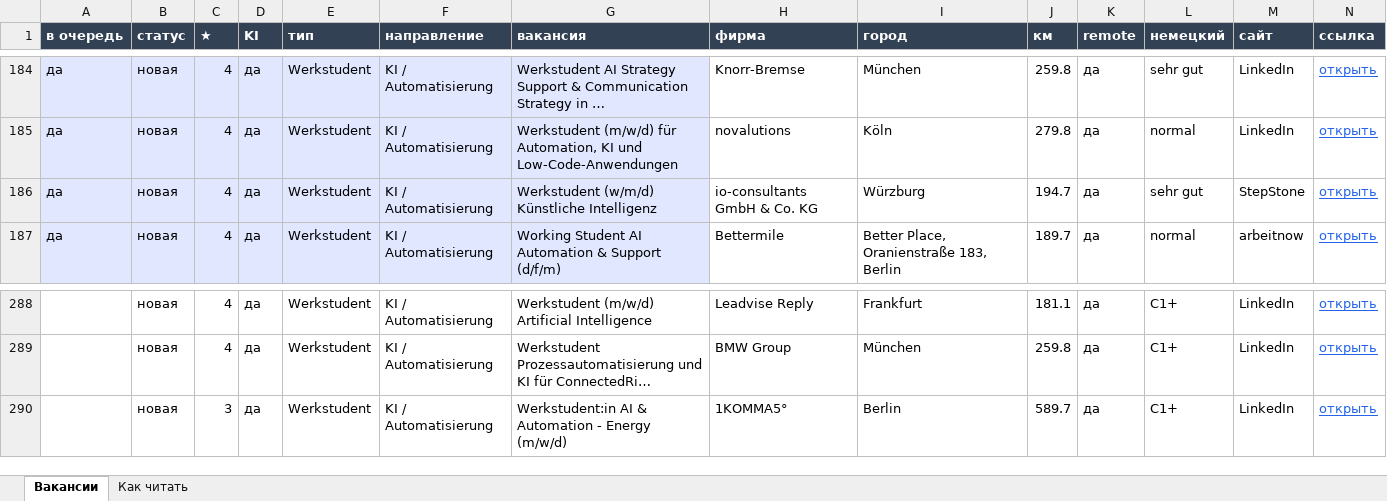
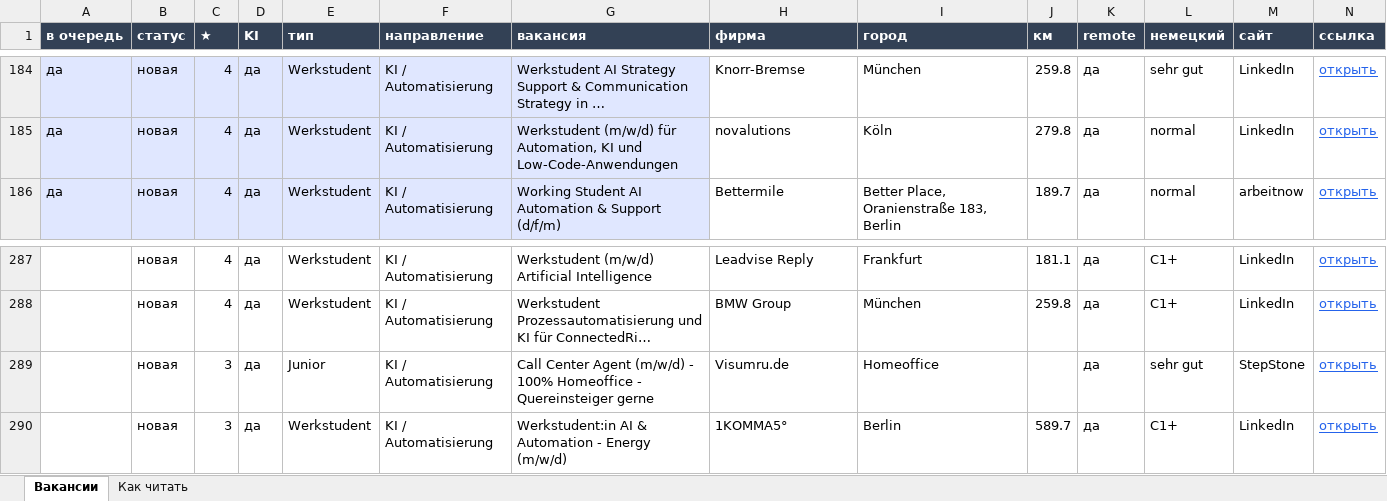
Before and after one commit to Nevrox228/wohnung-og, an Excel workbook: data/werk_jobs.xlsx, sheet Вакансии, drawn as a sheet; only a part is shown, gaps mark what is left out; long unchanged cells end in …; values as stored, in another font and other column widths than the file's, no borders; removed rows and columns are numbered as before the commit, all else as after; rows hold the shown columns only; the diff names each change by its address in the sheet, - before the commit and + after, or states it on an @@ line.

```diff
--- a/data/werk_jobs.xlsx (sheet Вакансии)
+++ b/data/werk_jobs.xlsx (sheet Вакансии)
-row 186: да | новая | 4 | да | Werkstudent | KI / Automatisierung | Werkstudent (w/m/d) Künstliche Intelligenz | io-consultants GmbH & Co. KG | Würzburg | 194.7 | да | sehr gut | StepStone | открыть
+row 289:  | новая | 3 | да | Junior | KI / Automatisierung | Call Center Agent (m/w/d) - 100% Homeoffice - Quereinsteiger gerne | Visumru.de | Homeoffice |  | да | sehr gut | StepStone | открыть
```
Also changed, not shown: data/eltern_jobs.xlsx, data/olya_jobs.xlsx, 9 other files.
